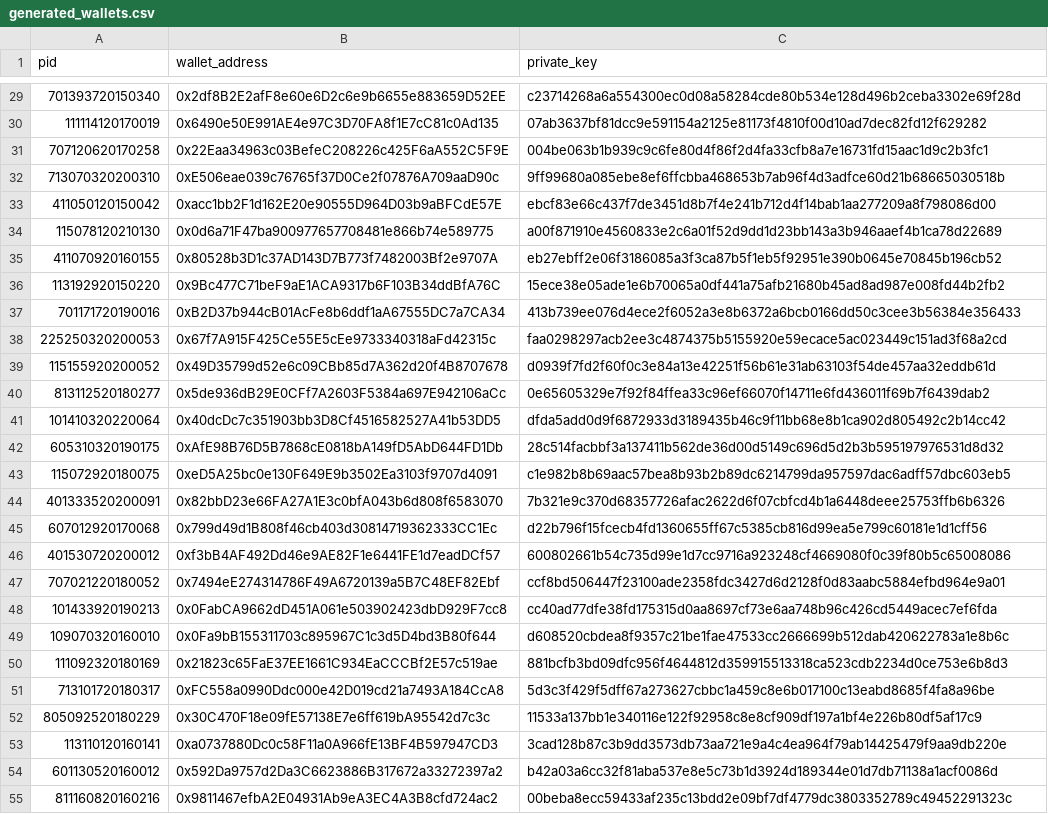
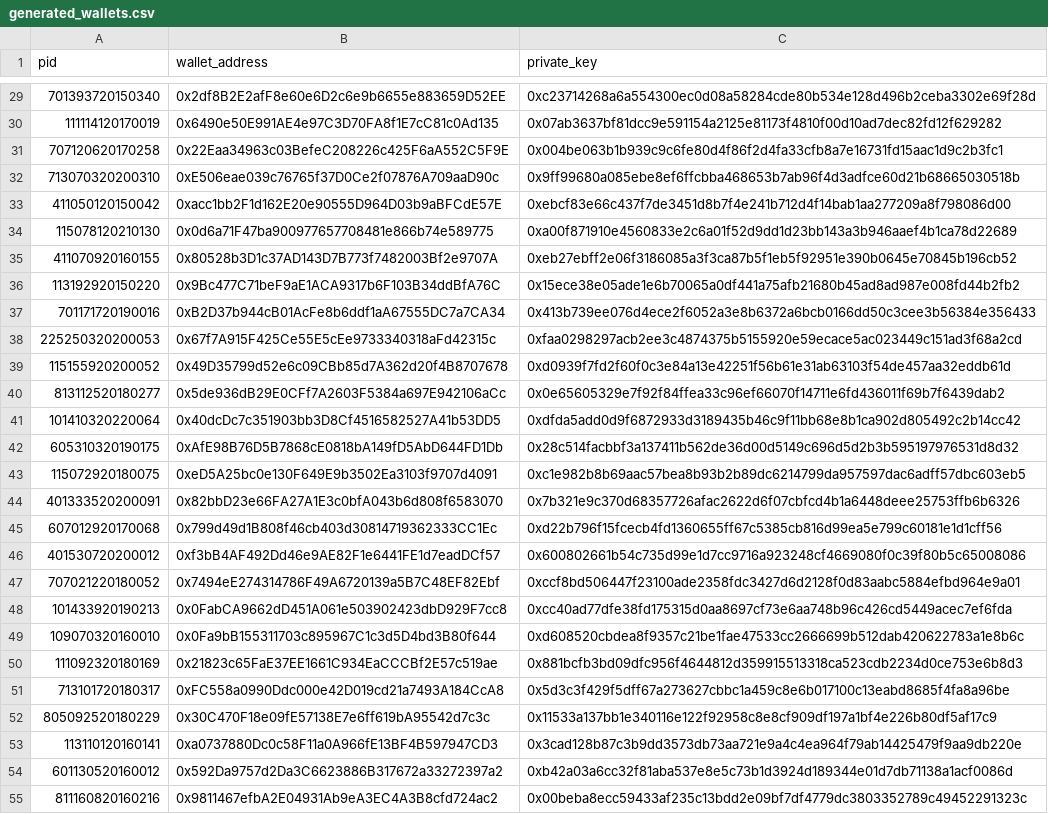
Before and after one commit to minh-swinburne/cos30049-hbv-tracker, a CSV file: data/data/generated_wallets.csv, drawn as a sheet; only a part is shown, gaps mark what is left out; the diff covers the shown part only; the diff names each change by its address in the sheet, - before the commit and + after, or states it on an @@ line.

Commit message:
fix(data): add "0x" to private keys

```diff
--- a/data/data/generated_wallets.csv
+++ b/data/data/generated_wallets.csv
-C29 (private_key): c23714268a6a554300ec0d08a58284cde80b534e128d496b2ceba3302e69f28d
+C29 (private_key): 0xc23714268a6a554300ec0d08a58284cde80b534e128d496b2ceba3302e69f28d
-C30 (private_key): 07ab3637bf81dcc9e591154a2125e81173f4810f00d10ad7dec82fd12f629282
+C30 (private_key): 0x07ab3637bf81dcc9e591154a2125e81173f4810f00d10ad7dec82fd12f629282
-C31 (private_key): 004be063b1b939c9c6fe80d4f86f2d4fa33cfb8a7e16731fd15aac1d9c2b3fc1
+C31 (private_key): 0x004be063b1b939c9c6fe80d4f86f2d4fa33cfb8a7e16731fd15aac1d9c2b3fc1
-C32 (private_key): 9ff99680a085ebe8ef6ffcbba468653b7ab96f4d3adfce60d21b68665030518b
+C32 (private_key): 0x9ff99680a085ebe8ef6ffcbba468653b7ab96f4d3adfce60d21b68665030518b
-C33 (private_key): ebcf83e66c437f7de3451d8b7f4e241b712d4f14bab1aa277209a8f798086d00
+C33 (private_key): 0xebcf83e66c437f7de3451d8b7f4e241b712d4f14bab1aa277209a8f798086d00
-C34 (private_key): a00f871910e4560833e2c6a01f52d9dd1d23bb143a3b946aaef4b1ca78d22689
+C34 (private_key): 0xa00f871910e4560833e2c6a01f52d9dd1d23bb143a3b946aaef4b1ca78d22689
-C35 (private_key): eb27ebff2e06f3186085a3f3ca87b5f1eb5f92951e390b0645e70845b196cb52
+C35 (private_key): 0xeb27ebff2e06f3186085a3f3ca87b5f1eb5f92951e390b0645e70845b196cb52
-C36 (private_key): 15ece38e05ade1e6b70065a0df441a75afb21680b45ad8ad987e008fd44b2fb2
+C36 (private_key): 0x15ece38e05ade1e6b70065a0df441a75afb21680b45ad8ad987e008fd44b2fb2
-C37 (private_key): 413b739ee076d4ece2f6052a3e8b6372a6bcb0166dd50c3cee3b56384e356433
+C37 (private_key): 0x413b739ee076d4ece2f6052a3e8b6372a6bcb0166dd50c3cee3b56384e356433
-C38 (private_key): faa0298297acb2ee3c4874375b5155920e59ecace5ac023449c151ad3f68a2cd
+C38 (private_key): 0xfaa0298297acb2ee3c4874375b5155920e59ecace5ac023449c151ad3f68a2cd
-C39 (private_key): d0939f7fd2f60f0c3e84a13e42251f56b61e31ab63103f54de457aa32eddb61d
+C39 (private_key): 0xd0939f7fd2f60f0c3e84a13e42251f56b61e31ab63103f54de457aa32eddb61d
-C40 (private_key): 0e65605329e7f92f84ffea33c96ef66070f14711e6fd436011f69b7f6439dab2
+C40 (private_key): 0x0e65605329e7f92f84ffea33c96ef66070f14711e6fd436011f69b7f6439dab2
-C41 (private_key): dfda5add0d9f6872933d3189435b46c9f11bb68e8b1ca902d805492c2b14cc42
+C41 (private_key): 0xdfda5add0d9f6872933d3189435b46c9f11bb68e8b1ca902d805492c2b14cc42
-C42 (private_key): 28c514facbbf3a137411b562de36d00d5149c696d5d2b3b595197976531d8d32
+C42 (private_key): 0x28c514facbbf3a137411b562de36d00d5149c696d5d2b3b595197976531d8d32
-C43 (private_key): c1e982b8b69aac57bea8b93b2b89dc6214799da957597dac6adff57dbc603eb5
+C43 (private_key): 0xc1e982b8b69aac57bea8b93b2b89dc6214799da957597dac6adff57dbc603eb5
-C44 (private_key): 7b321e9c370d68357726afac2622d6f07cbfcd4b1a6448deee25753ffb6b6326
+C44 (private_key): 0x7b321e9c370d68357726afac2622d6f07cbfcd4b1a6448deee25753ffb6b6326
-C45 (private_key): d22b796f15fcecb4fd1360655ff67c5385cb816d99ea5e799c60181e1d1cff56
+C45 (private_key): 0xd22b796f15fcecb4fd1360655ff67c5385cb816d99ea5e799c60181e1d1cff56
-C46 (private_key): 600802661b54c735d99e1d7cc9716a923248cf4669080f0c39f80b5c65008086
+C46 (private_key): 0x600802661b54c735d99e1d7cc9716a923248cf4669080f0c39f80b5c65008086
-C47 (private_key): ccf8bd506447f23100ade2358fdc3427d6d2128f0d83aabc5884efbd964e9a01
+C47 (private_key): 0xccf8bd506447f23100ade2358fdc3427d6d2128f0d83aabc5884efbd964e9a01
-C48 (private_key): cc40ad77dfe38fd175315d0aa8697cf73e6aa748b96c426cd5449acec7ef6fda
+C48 (private_key): 0xcc40ad77dfe38fd175315d0aa8697cf73e6aa748b96c426cd5449acec7ef6fda
-C49 (private_key): d608520cbdea8f9357c21be1fae47533cc2666699b512dab420622783a1e8b6c
+C49 (private_key): 0xd608520cbdea8f9357c21be1fae47533cc2666699b512dab420622783a1e8b6c
-C50 (private_key): 881bcfb3bd09dfc956f4644812d359915513318ca523cdb2234d0ce753e6b8d3
+C50 (private_key): 0x881bcfb3bd09dfc956f4644812d359915513318ca523cdb2234d0ce753e6b8d3
-C51 (private_key): 5d3c3f429f5dff67a273627cbbc1a459c8e6b017100c13eabd8685f4fa8a96be
+C51 (private_key): 0x5d3c3f429f5dff67a273627cbbc1a459c8e6b017100c13eabd8685f4fa8a96be
-C52 (private_key): 11533a137bb1e340116e122f92958c8e8cf909df197a1bf4e226b80df5af17c9
+C52 (private_key): 0x11533a137bb1e340116e122f92958c8e8cf909df197a1bf4e226b80df5af17c9
-C53 (private_key): 3cad128b87c3b9dd3573db73aa721e9a4c4ea964f79ab14425479f9aa9db220e
+C53 (private_key): 0x3cad128b87c3b9dd3573db73aa721e9a4c4ea964f79ab14425479f9aa9db220e
-C54 (private_key): b42a03a6cc32f81aba537e8e5c73b1d3924d189344e01d7db71138a1acf0086d
+C54 (private_key): 0xb42a03a6cc32f81aba537e8e5c73b1d3924d189344e01d7db71138a1acf0086d
-C55 (private_key): 00beba8ecc59433af235c13bdd2e09bf7df4779dc3803352789c49452291323c
+C55 (private_key): 0x00beba8ecc59433af235c13bdd2e09bf7df4779dc3803352789c49452291323c
```
Also changed, not shown: 73 edited cells elsewhere in this file.
